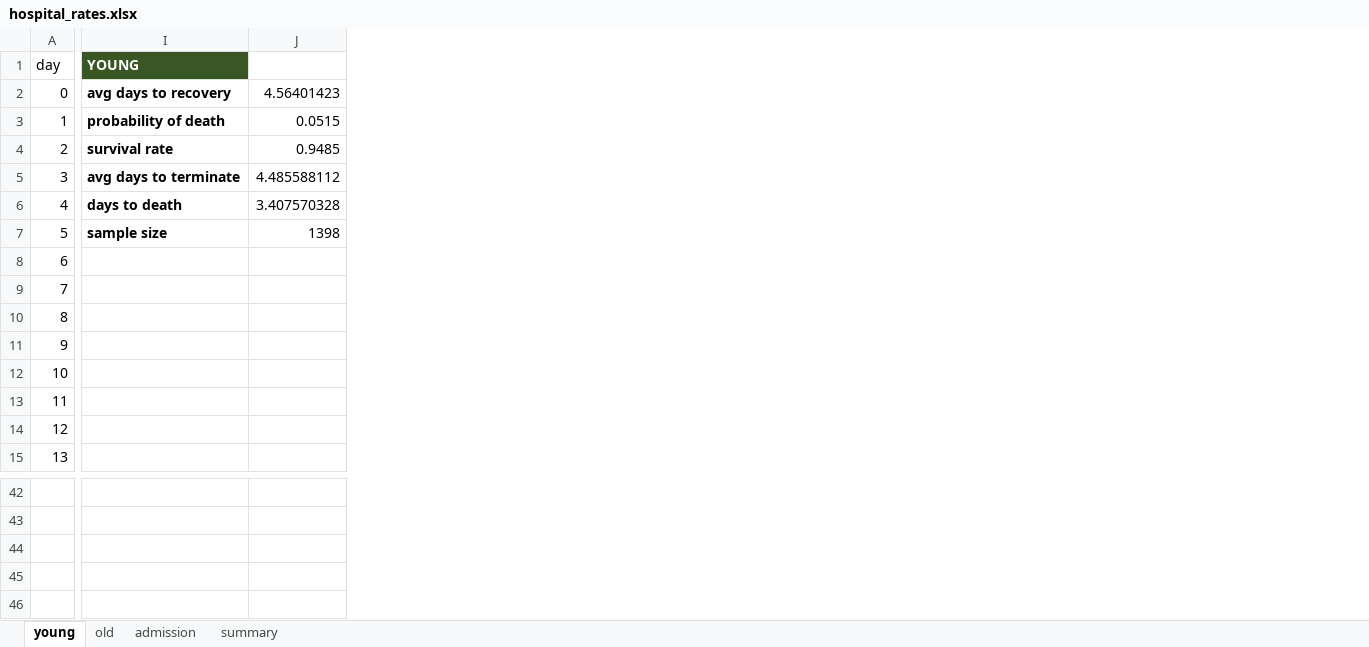
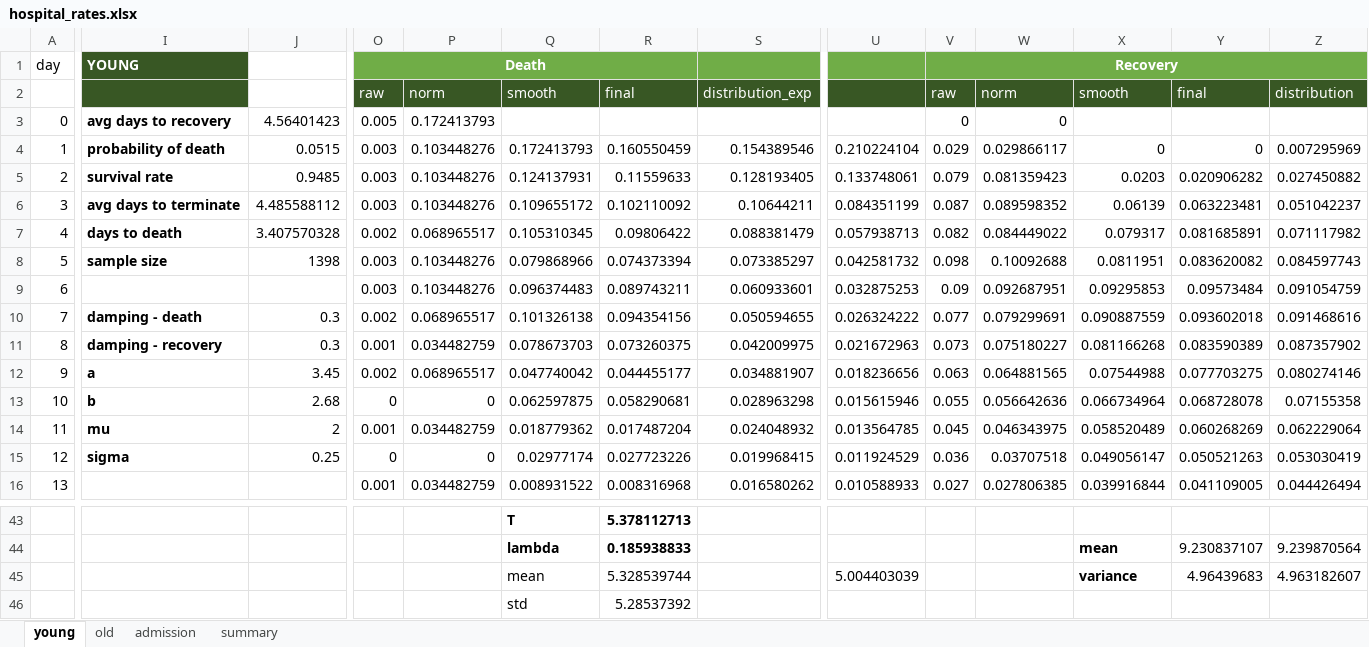
Before and after one commit to zuzancek/corona, an Excel workbook: SEIR_2_wave/data/calibration/hospital_rates.xlsx, sheet young, drawn as a sheet; only a part is shown, gaps mark what is left out; values as stored, in another font and other column widths than the file's, no borders; charts and pictures and table styles not drawn; addresses are those after the commit; rows hold the shown columns only; the diff covers the shown part only; the diff names each change by its address in the sheet, - before the commit and + after, or states it on an @@ line.

```diff
--- a/SEIR_2_wave/data/calibration/hospital_rates.xlsx (sheet young)
+++ b/SEIR_2_wave/data/calibration/hospital_rates.xlsx (sheet young)
+column O, row 1: Death; rows 3-16: 0.005 | 0.003 | 0.003 | 0.003 | 0.002 | 0.003 | 0.003 | 0.002 | 0.001 | 0.002 | 0 | 0.001 | 0 | 0.001
+column P, rows 3-16: 0.172413793 | 0.103448276 | 0.103448276 | 0.103448276 | 0.068965517 | 0.103448276 | 0.103448276 | 0.068965517 | 0.034482759 | 0.068965517 | 0 | 0.034482759 | 0 | 0.034482759
+column Q, rows 4-16: 0.172413793 | 0.124137931 | 0.109655172 | 0.105310345 | 0.079868966 | 0.096374483 | 0.101326138 | 0.078673703 | 0.047740042 | 0.062597875 | 0.018779362 | 0.02977174 | 0.008931522; rows 43-44: T | lambda
+column R, rows 4-16: 0.160550459 | 0.11559633 | 0.102110092 | 0.09806422 | 0.074373394 | 0.089743211 | 0.094354156 | 0.073260375 | 0.044455177 | 0.058290681 | 0.017487204 | 0.027723226 | 0.008316968; rows 43-44: 5.378112713 | 0.185938833
+column S, rows 4-16: 0.154389546 | 0.128193405 | 0.10644211 | 0.088381479 | 0.073385297 | 0.060933601 | 0.050594655 | 0.042009975 | 0.034881907 | 0.028963298 | 0.024048932 | 0.019968415 | 0.016580262
+column U, rows 4-16: 0.210224104 | 0.133748061 | 0.084351199 | 0.057938713 | 0.042581732 | 0.032875253 | 0.026324222 | 0.021672963 | 0.018236656 | 0.015615946 | 0.013564785 | 0.011924529 | 0.010588933
+column V, row 1: Recovery; rows 3-16: 0 | 0.029 | 0.079 | 0.087 | 0.082 | 0.098 | 0.09 | 0.077 | 0.073 | 0.063 | 0.055 | 0.045 | 0.036 | 0.027
+column W, rows 3-16: 0 | 0.029866117 | 0.081359423 | 0.089598352 | 0.084449022 | 0.10092688 | 0.092687951 | 0.079299691 | 0.075180227 | 0.064881565 | 0.056642636 | 0.046343975 | 0.03707518 | 0.027806385
+column X, rows 4-16: 0 | 0.0203 | 0.06139 | 0.079317 | 0.0811951 | 0.09295853 | 0.090887559 | 0.081166268 | 0.07544988 | 0.066734964 | 0.058520489 | 0.049056147 | 0.039916844; row 44: mean
+column Y, rows 4-16: 0 | 0.020906282 | 0.063223481 | 0.081685891 | 0.083620082 | 0.09573484 | 0.093602018 | 0.083590389 | 0.077703275 | 0.068728078 | 0.060268269 | 0.050521263 | 0.041109005; row 44: 9.230837107
+column Z, rows 4-16: 0.007295969 | 0.027450882 | 0.051042237 | 0.071117982 | 0.084597743 | 0.091054759 | 0.091468616 | 0.087357902 | 0.080274146 | 0.07155358 | 0.062229064 | 0.053030419 | 0.044426494; row 44: 9.239870564
+row 2:  |  |  | raw | norm | smooth | final | distribution_exp |  | raw | norm | smooth | final | distribution
-I10: (empty)
+I10: damping - death
-J10:J11: (empty)
+J10:J11: 0.3
-I11: (empty)
+I11: damping - recovery
-I12: (empty)
+I12: a
-J12: (empty)
+J12: 3.45
-I13: (empty)
+I13: b
-J13: (empty)
+J13: 2.68
-I14: (empty)
+I14: mu
-J14: (empty)
+J14: 2
-I15: (empty)
+I15: sigma
-J15: (empty)
+J15: 0.25
+row 45:  |  |  |  |  | mean | 5.328539744 |  | 5.004403039 |  |  | variance | 4.96439683 | 4.963182607
+row 46:  |  |  |  |  | std | 5.28537392
```
Also changed, not shown: 7 added columns elsewhere in this sheet, sheet old, sheet admission, formulas that keep their value, charts or pictures, SEIR_2_wave/papers/IS_COVID19_hospitalizace01_CR_trend_20201025_0501.xlsx.
